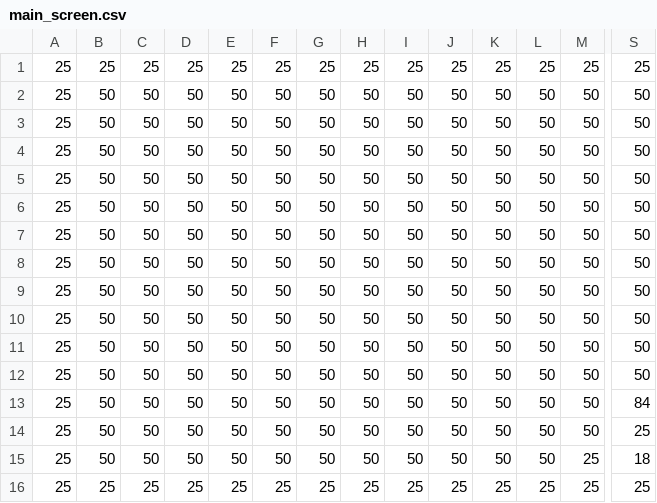
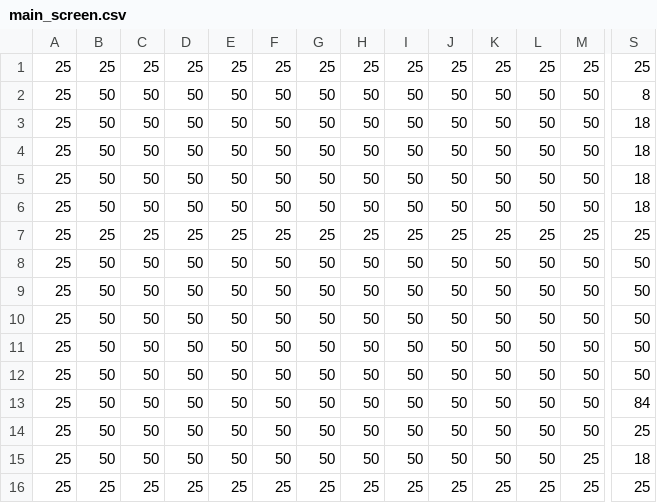
Before and after one commit to Dodos626/Games2022, a CSV file: CS454/Media/background_map/main_screen.csv, drawn as a sheet; only a part is shown, gaps mark what is left out; the diff covers the shown part only; the diff names each change by its address in the sheet, - before the commit and + after, or states it on an @@ line.

Commit message:
main screen ready

```diff
--- a/CS454/Media/background_map/main_screen.csv
+++ b/CS454/Media/background_map/main_screen.csv
-S2: 50
+S2: 8
-S3:S6: 50
+S3:S6: 18
-B7: 50
+B7: 25
-C7: 50
+C7: 25
-D7: 50
+D7: 25
-E7: 50
+E7: 25
-F7: 50
+F7: 25
-G7: 50
+G7: 25
-H7: 50
+H7: 25
-I7: 50
+I7: 25
-J7: 50
+J7: 25
-K7: 50
+K7: 25
-L7: 50
+L7: 25
-M7: 50
+M7: 25
-S7: 50
+S7: 25
```
Also changed, not shown: 5 edited cells elsewhere in this file, 4 other files.
